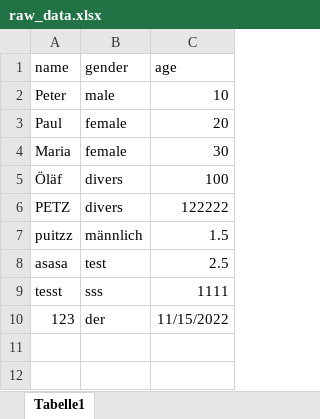
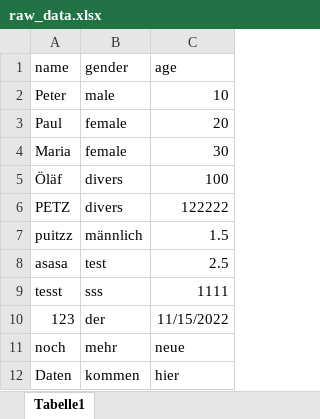
Before and after one commit to ogdtg/data_public, an Excel workbook: Input/raw_data.xlsx, sheet Tabelle1, drawn as a sheet; values as stored, in another font and other column widths than the file's, no borders; the diff names each change by its address in the sheet, - before the commit and + after, or states it on an @@ line.

Commit message:
Replace raw_data.xlsx

```diff
--- a/Input/raw_data.xlsx (sheet Tabelle1)
+++ b/Input/raw_data.xlsx (sheet Tabelle1)
+row 11: noch | mehr | neue
+row 12: Daten | kommen | hier
```
